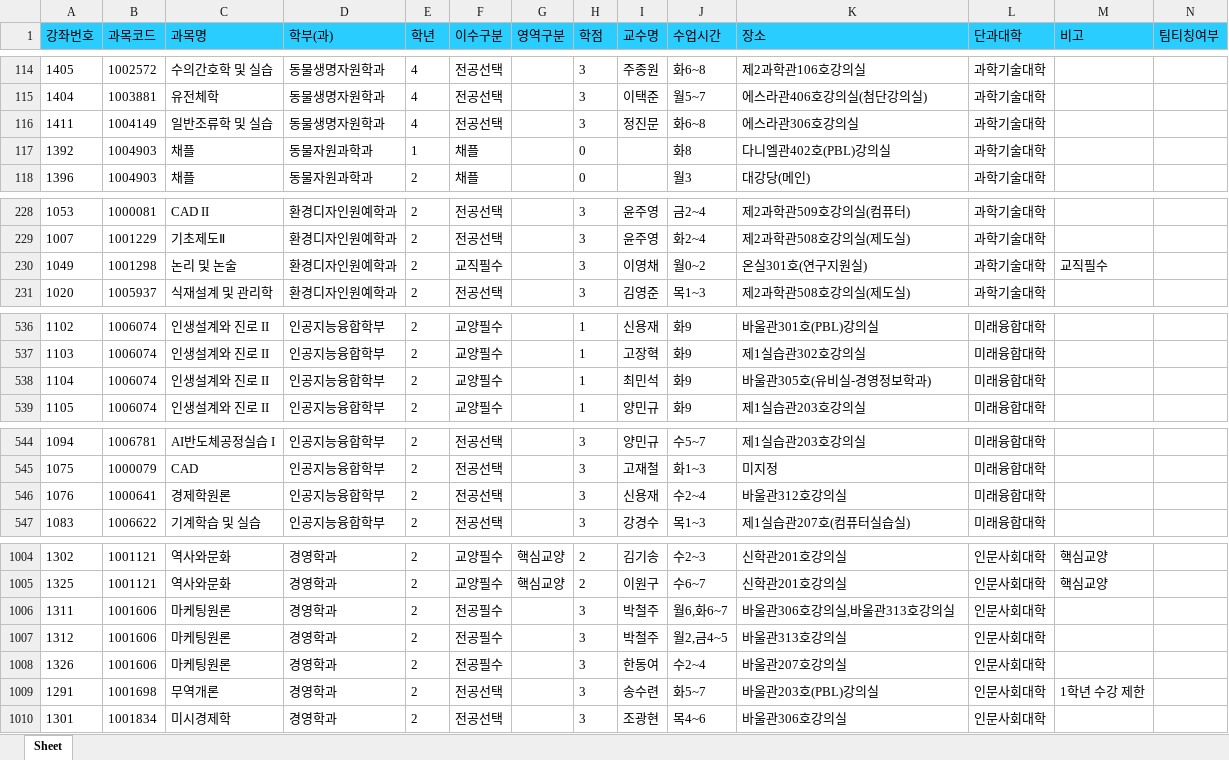
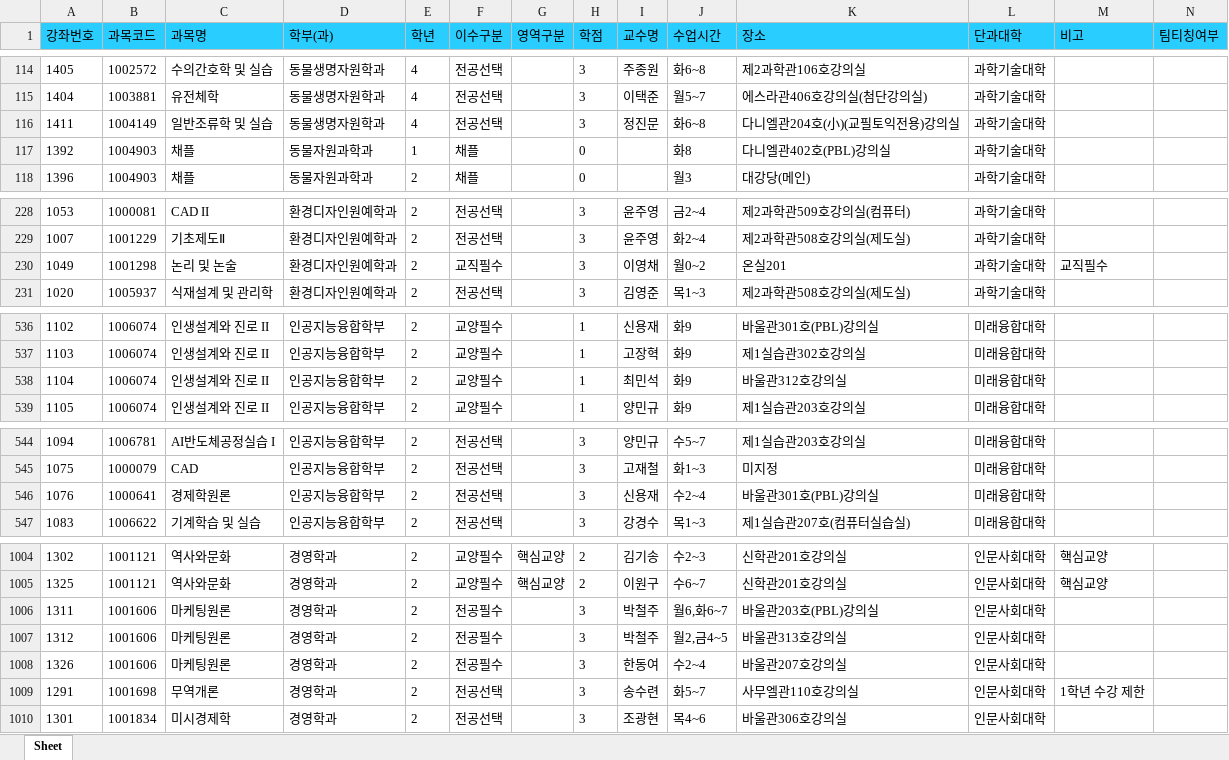
Before and after one commit to syu-kr/lecture.syu.kr-everytime, an Excel workbook: data/2023년 2학기 정규 시간표.xlsx, sheet Sheet, drawn as a sheet; only a part is shown, gaps mark what is left out; values as stored, in another font and other column widths than the file's, no borders; the diff covers the shown part only; the diff names each change by its address in the sheet, - before the commit and + after, or states it on an @@ line.

```diff
--- a/data/2023년 2학기 정규 시간표.xlsx (sheet Sheet)
+++ b/data/2023년 2학기 정규 시간표.xlsx (sheet Sheet)
-K116 (장소): 에스라관306호강의실
+K116 (장소): 다니엘관204호(小)(교필토익전용)강의실
-K230 (장소): 온실301호(연구지원실)
+K230 (장소): 온실201
-K538 (장소): 바울관305호(유비실-경영정보학과)
+K538 (장소): 바울관312호강의실
-K546 (장소): 바울관312호강의실
+K546 (장소): 바울관301호(PBL)강의실
-K1006 (장소): 바울관306호강의실,바울관313호강의실
+K1006 (장소): 바울관203호(PBL)강의실
-K1009 (장소): 바울관203호(PBL)강의실
+K1009 (장소): 사무엘관110호강의실
```
Also changed, not shown: 1 added row and 37 edited cells elsewhere in this sheet, 1 other file.
